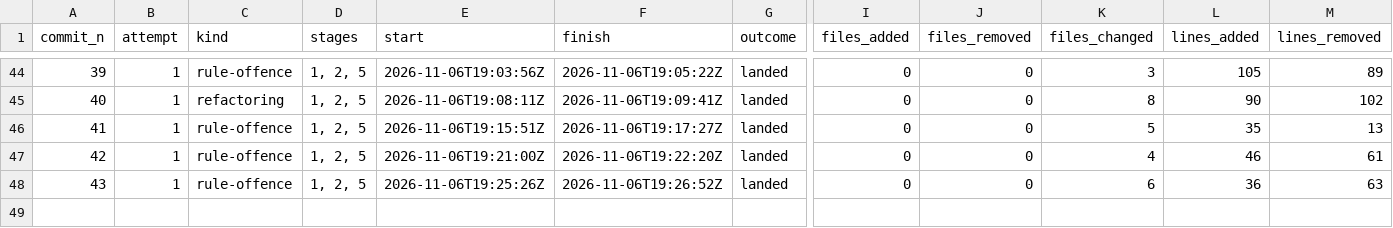
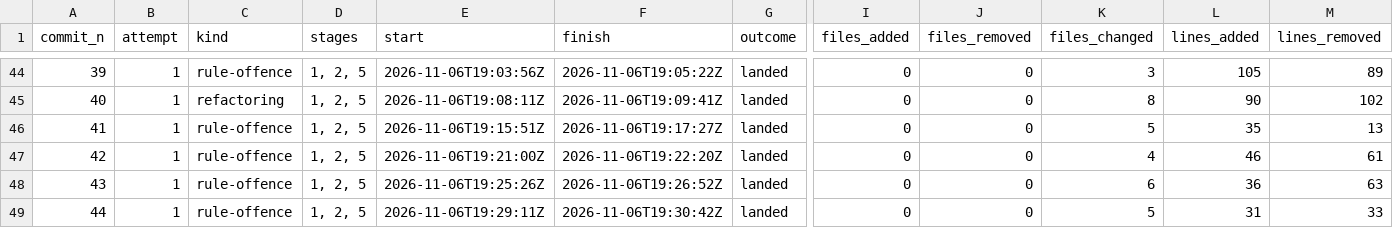
Before and after one commit to umbgtt10/ibft_unattended_overhaul_experiment, a CSV file: WORKBOOK-ATTEMPTS.csv, drawn as a sheet; only a part is shown, gaps mark what is left out; rows hold the shown columns only; the diff names each change by its address in the sheet, - before the commit and + after, or states it on an @@ line.

```diff
--- a/WORKBOOK-ATTEMPTS.csv
+++ b/WORKBOOK-ATTEMPTS.csv
+row 49: 44 | 1 | rule-offence | 1, 2, 5 | 2026-11-06T19:29:11Z | 2026-11-06T19:30:42Z | landed | 0 | 0 | 5 | 31 | 33
```
Also changed, not shown: WORKBOOK.csv, 2 other files.
